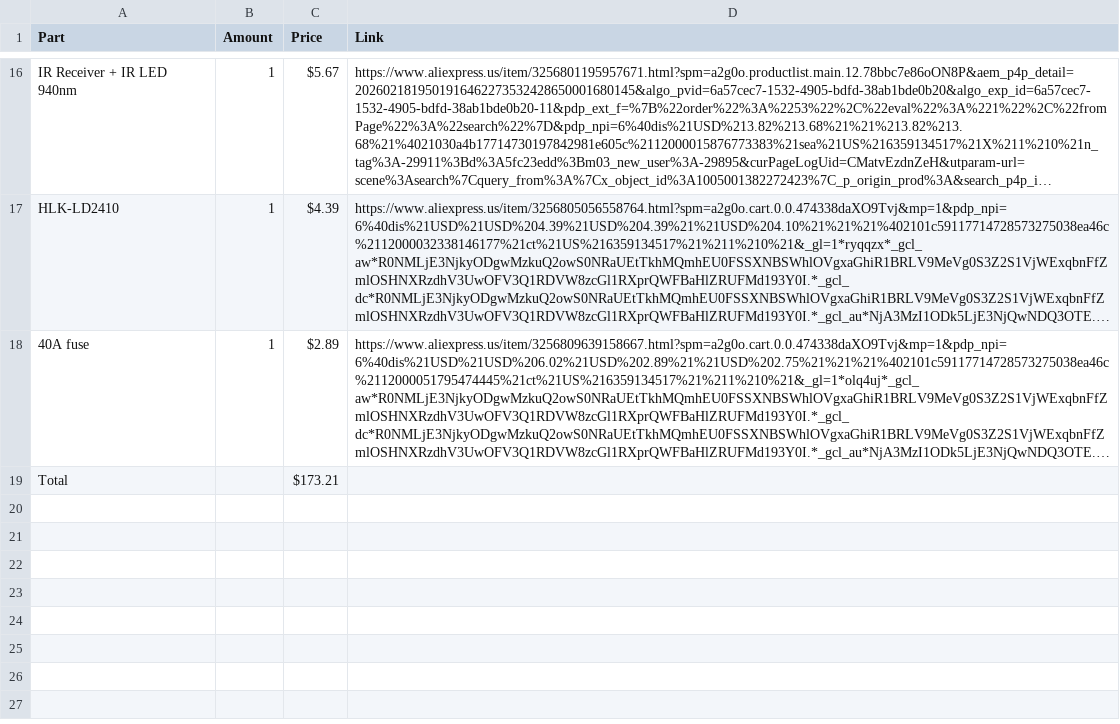
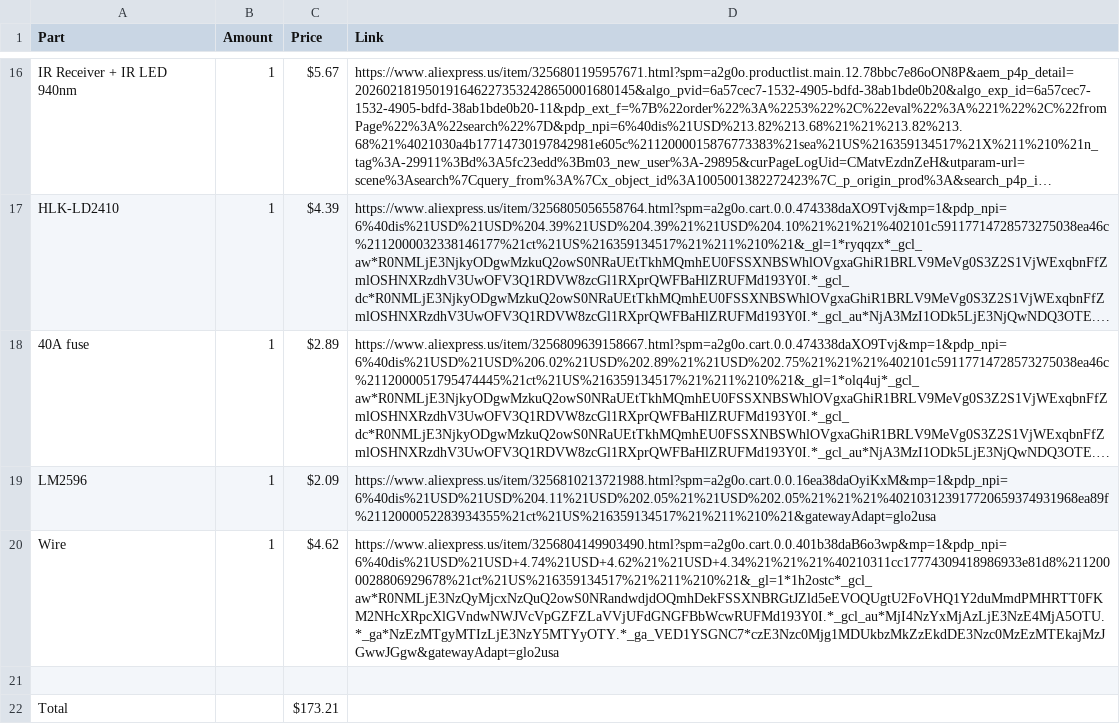
Before and after one commit to deathkiller-mex/Autonomous-Cutter, a CSV file: BOM.csv, drawn as a sheet; only a part is shown, gaps mark what is left out; long unchanged cells end in …; the diff names each change by its address in the sheet, - before the commit and + after, or states it on an @@ line.

Commit message:
Add LM2596 and Wire to BOM.csv

```diff
--- a/BOM.csv
+++ b/BOM.csv
+row 19: LM2596 | 1 | $2.09 | https://www.aliexpress.us/item/3256810213721988.html?spm=a2g0o.cart.0.0.16ea38daOyiKxM&mp=1&pdp_npi=6%40dis%21USD%21USD%204.11%21USD%202.05%21%21USD%202.05%21%21%21%402103123917720659374931968ea89f%2112000052283934355%21ct%21US%216359134517%21%211%210%21&gatewayAdapt=glo2usa
+row 20: Wire | 1 | $4.62 | https://www.aliexpress.us/item/3256804149903490.html?spm=a2g0o.cart.0.0.401b38daB6o3wp&mp=1&pdp_npi=6%40dis%21USD%21USD+4.74%21USD+4.62%21%21USD+4.34%21%21%21%40210311cc17774309418986933e81d8%2112000028806929678%21ct%21US%216359134517%21%211%210%21&_gl=1*1h2ostc*_gcl_aw*R0NMLjE3NzQyMjcxNzQuQ2owS0NRandwdjdOQmhDekFSSXNBRGtJZld5eEVOQUgtU2FoVHQ1Y2duMmdPMHRTT0FKM2NHcXRpcXlGVndwNWJVcVpGZFZLaVVjUFdGNGFBbWcwRUFMd193Y0I.*_gcl_au*MjI4NzYxMjAzLjE3NzE4MjA5OTU.*_ga*NzEzMTgyMTIzLjE3NzY5MTYyOTY.*_ga_VED1YSGNC7*czE3Nzc0Mjg1MDUkbzMkZzEkdDE3Nzc0MzEzMTEkajMzJGwwJGgw&gatewayAdapt=glo2usa
+row 21: (empty)
```
